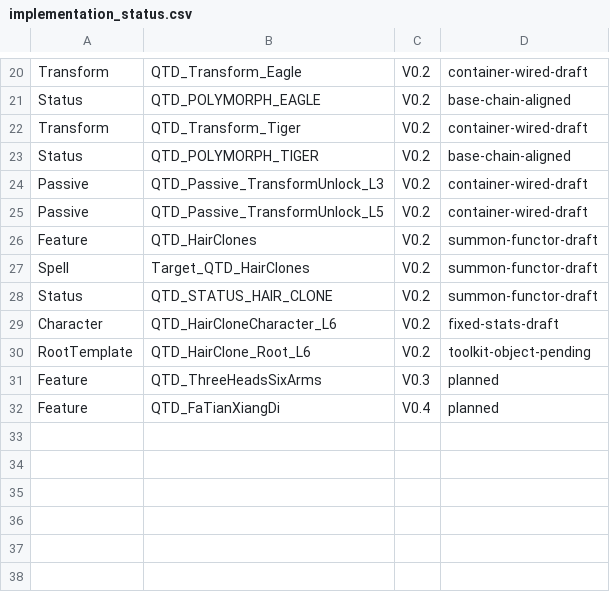
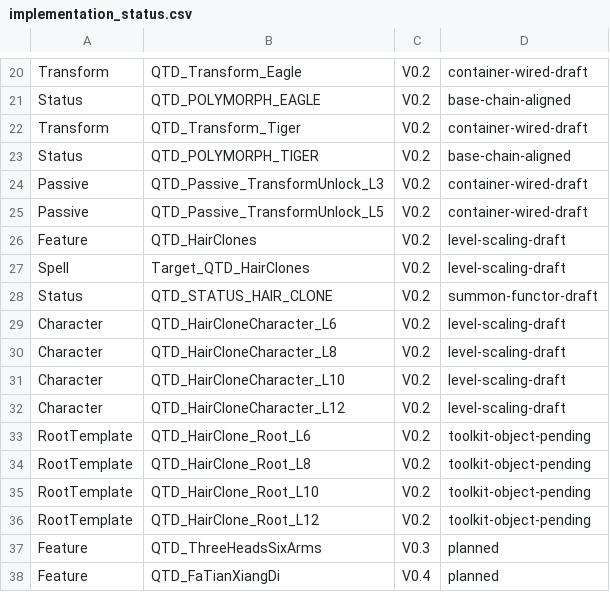
Before and after one commit to welcomelwd/bg3-qitian-dasheng, a CSV file: data/implementation_status.csv, drawn as a sheet; only a part is shown, gaps mark what is left out.

Commit message:
refactor: scale hair clones by Great Sage level

```diff
--- a/data/implementation_status.csv
+++ b/data/implementation_status.csv
@@ -25,7 +25,13 @@ Passive,QTD_Passive_TransformUnlock_L3,V0.2,container-wired-draft
 Passive,QTD_Passive_TransformUnlock_L5,V0.2,container-wired-draft
-Feature,QTD_HairClones,V0.2,summon-functor-draft
-Spell,Target_QTD_HairClones,V0.2,summon-functor-draft
+Feature,QTD_HairClones,V0.2,level-scaling-draft
+Spell,Target_QTD_HairClones,V0.2,level-scaling-draft
 Status,QTD_STATUS_HAIR_CLONE,V0.2,summon-functor-draft
-Character,QTD_HairCloneCharacter_L6,V0.2,fixed-stats-draft
+Character,QTD_HairCloneCharacter_L6,V0.2,level-scaling-draft
+Character,QTD_HairCloneCharacter_L8,V0.2,level-scaling-draft
+Character,QTD_HairCloneCharacter_L10,V0.2,level-scaling-draft
+Character,QTD_HairCloneCharacter_L12,V0.2,level-scaling-draft
 RootTemplate,QTD_HairClone_Root_L6,V0.2,toolkit-object-pending
+RootTemplate,QTD_HairClone_Root_L8,V0.2,toolkit-object-pending
+RootTemplate,QTD_HairClone_Root_L10,V0.2,toolkit-object-pending
+RootTemplate,QTD_HairClone_Root_L12,V0.2,toolkit-object-pending
 Feature,QTD_ThreeHeadsSixArms,V0.3,planned
```
Also changed, not shown: 6 other files.
